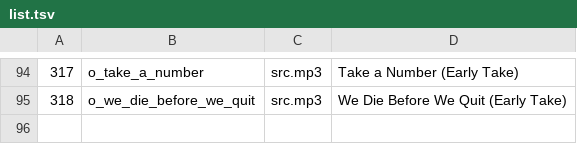
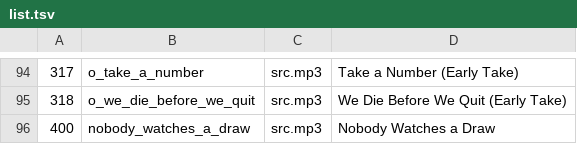
Before and after one commit to zacharypatzer/zachary-shorts, a TSV file: pipeline/songs/list.tsv, drawn as a sheet; only a part is shown, gaps mark what is left out; the diff names each change by its address in the sheet, - before the commit and + after, or states it on an @@ line.

```diff
--- a/pipeline/songs/list.tsv
+++ b/pipeline/songs/list.tsv
+row 96: 400 | nobody_watches_a_draw | src.mp3 | Nobody Watches a Draw
```
Also changed, not shown: 30 other files.
